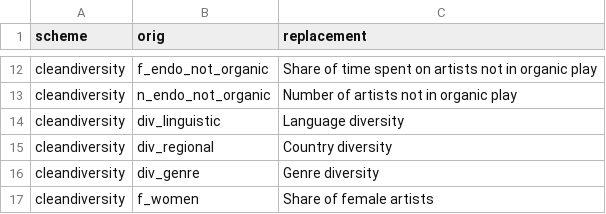
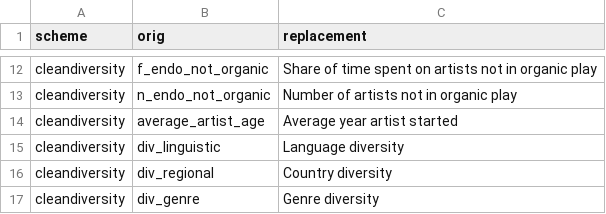
Before and after one commit to scoavoux/reco_diversity, a CSV file: data/codes.csv, drawn as a sheet; only a part is shown, gaps mark what is left out; the shorter side is filled out with more unchanged rows; the diff names each change by its address in the sheet, - before the commit and + after, or states it on an @@ line.

Commit message:
add average year artist started as an outcome

```diff
--- a/data/codes.csv
+++ b/data/codes.csv
+row 14: cleandiversity | average_artist_age | Average year artist started
```
Also changed, not shown: 5 other files.
